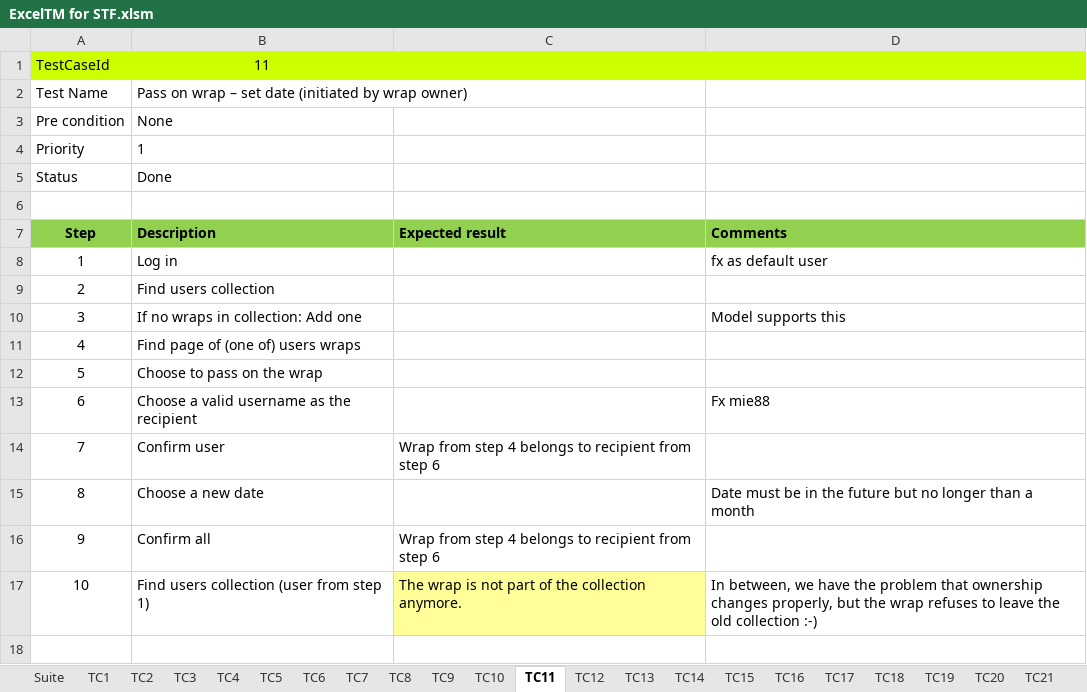
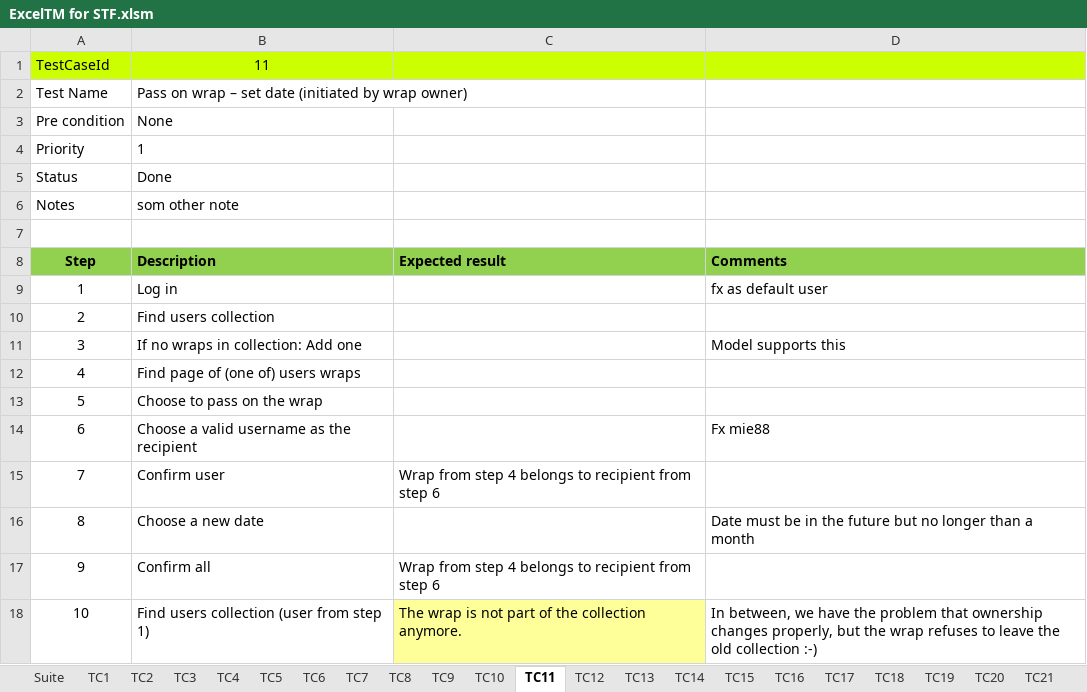
Before and after one commit to UlrichFreiberg/STCM, an Excel workbook: Excel/ExcelTM for STF.xlsm, sheet TC11, drawn as a sheet; values as stored, in another font and other column widths than the file's, no borders; the diff names each change by its address in the sheet, - before the commit and + after, or states it on an @@ line.

```diff
--- a/Excel/ExcelTM for STF.xlsm (sheet TC11)
+++ b/Excel/ExcelTM for STF.xlsm (sheet TC11)
+row 6: Notes | som other note
```
Also changed, not shown: sheet Suite, sheet TC5, sheet TC1, charts or pictures.
